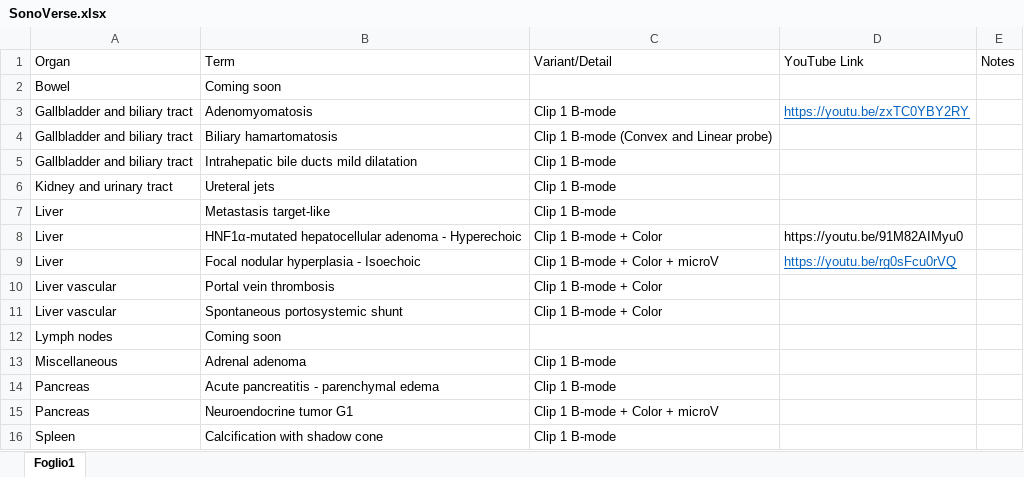
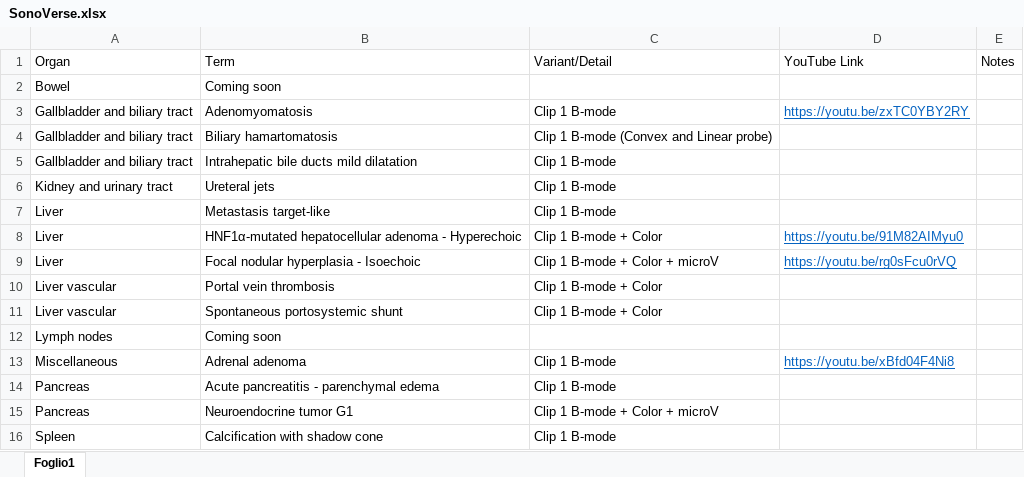
Before and after one commit to mattiaparatore/SonoVerse-vug, an Excel workbook: SonoVerse.xlsx, sheet Foglio1, drawn as a sheet; values as stored, in another font and other column widths than the file's, no borders; the diff names each change by its address in the sheet, - before the commit and + after, or states it on an @@ line.

Commit message:
Aggiorna Excel e HTML

```diff
--- a/SonoVerse.xlsx (sheet Foglio1)
+++ b/SonoVerse.xlsx (sheet Foglio1)
@@ D8 underline: off → on, text colour: black → #0563C1 @@
-D13: (empty)
+D13: https://youtu.be/xBfd04F4Ni8
```
Also changed, not shown: 1 other file.
